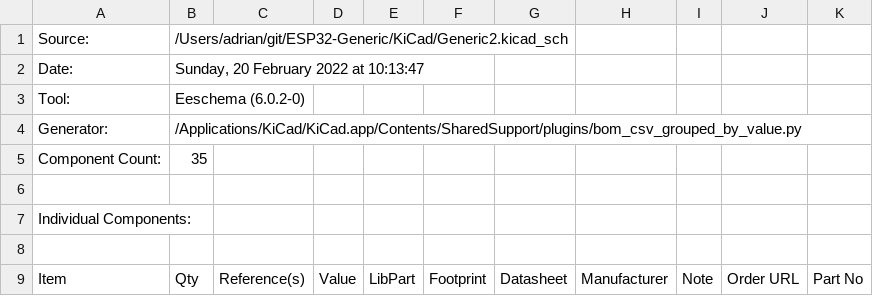
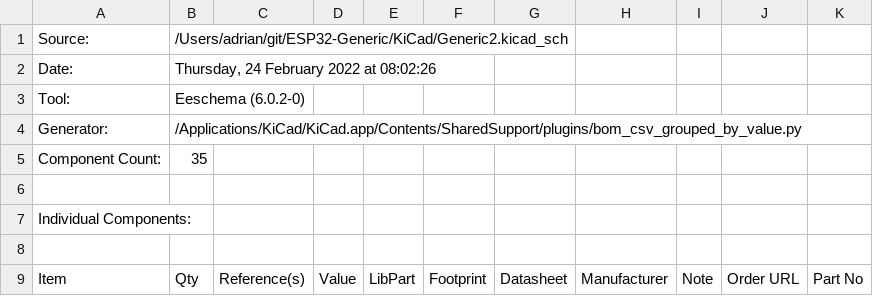
Before and after one commit to revk/ESP32-Generic, a CSV file: KiCad/Generic2.csv, drawn as a sheet; only a part is shown; the diff covers the shown part only.

```diff
--- a/KiCad/Generic2.csv
+++ b/KiCad/Generic2.csv
@@ -1,3 +1,3 @@
 "Source:","/Users/adrian/git/ESP32-Generic/KiCad/Generic2.kicad_sch"
-"Date:","Sunday, 20 February 2022 at 10:13:47"
+"Date:","Thursday, 24 February 2022 at 08:02:26"
 "Tool:","Eeschema (6.0.2-0)"
```
Also changed, not shown: 17 edited cells elsewhere in this file, KiCad/Generic3.csv, 50 other files.
